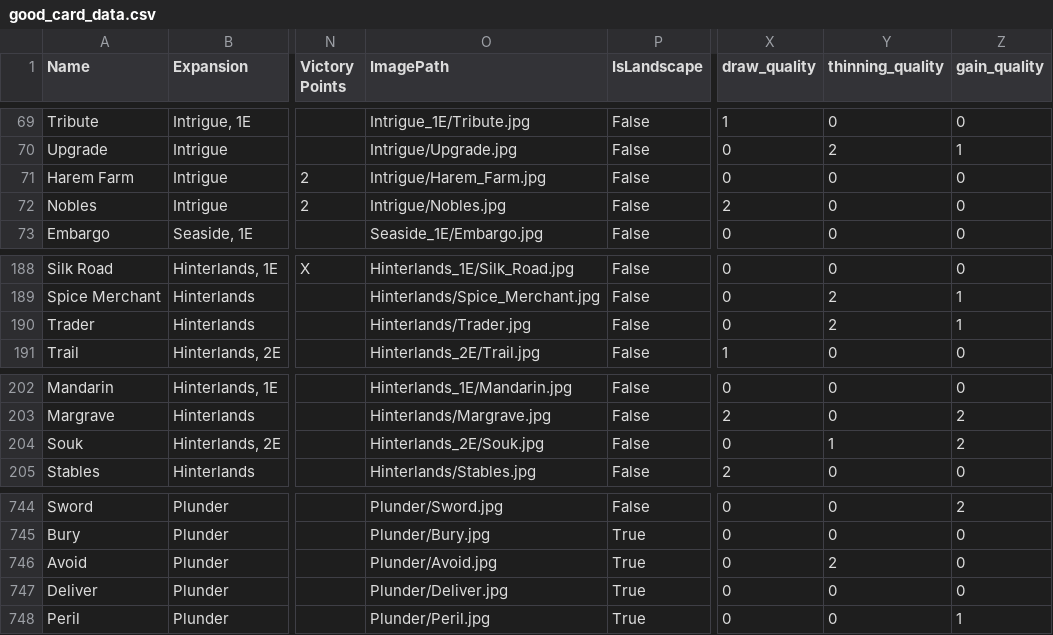
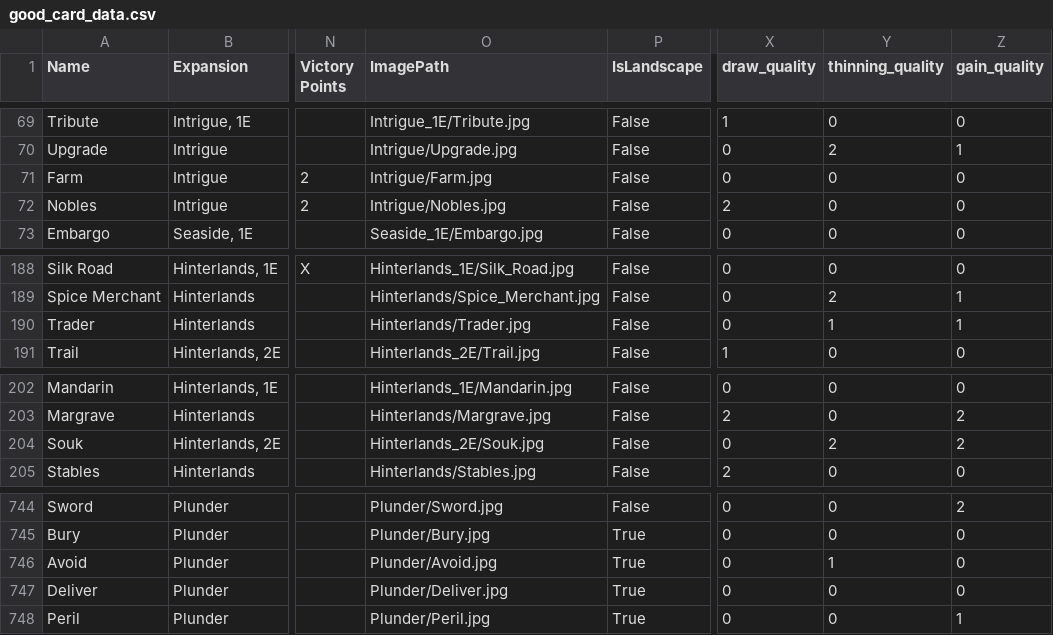
Before and after one commit to Fabian-Balzer/Randomkingdominion, a CSV file: card_info/good_card_data.csv, drawn as a sheet; only a part is shown, gaps mark what is left out; the diff names each change by its address in the sheet, - before the commit and + after, or states it on an @@ line.

Commit message:
Fixed Farm/Harem issue where one would get the latter instead of the (preferred) former

```diff
--- a/card_info/good_card_data.csv
+++ b/card_info/good_card_data.csv
-A71 (Name): Harem Farm
+A71 (Name): Farm
-O71 (ImagePath): Intrigue/Harem_Farm.jpg
+O71 (ImagePath): Intrigue/Farm.jpg
-Y190 (thinning_quality): 2
+Y190 (thinning_quality): 1
-Y204 (thinning_quality): 1
+Y204 (thinning_quality): 2
-Y746 (thinning_quality): 2
+Y746 (thinning_quality): 1
```
Also changed, not shown: card_info/raw_card_data.csv, 4 other files.
